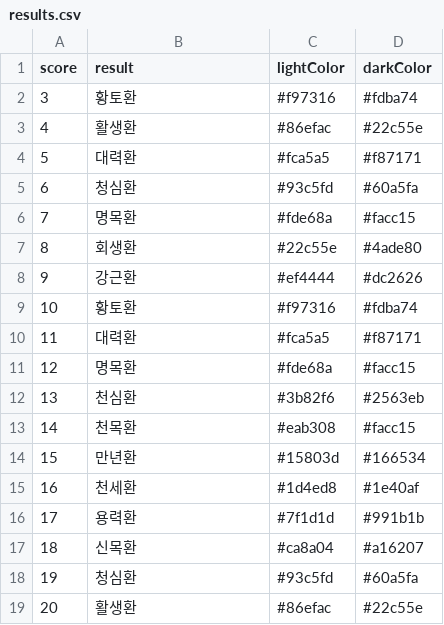
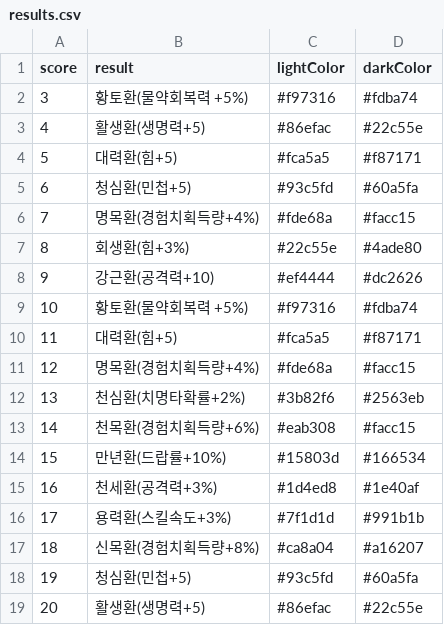
Before and after one commit to jeongsh214/herb_calculator, a CSV file: results.csv, drawn as a sheet.

```diff
--- a/results.csv
+++ b/results.csv
@@ -1,19 +1,19 @@
 score,result,lightColor,darkColor
-3,황토환,#f97316,#fdba74
-4,활생환,#86efac,#22c55e
-5,대력환,#fca5a5,#f87171
-6,청심환,#93c5fd,#60a5fa
-7,명목환,#fde68a,#facc15
-8,회생환,#22c55e,#4ade80
-9,강근환,#ef4444,#dc2626
-10,황토환,#f97316,#fdba74
-11,대력환,#fca5a5,#f87171
-12,명목환,#fde68a,#facc15
-13,천심환,#3b82f6,#2563eb
-14,천목환,#eab308,#facc15
-15,만년환,#15803d,#166534
-16,천세환,#1d4ed8,#1e40af
-17,용력환,#7f1d1d,#991b1b
-18,신목환,#ca8a04,#a16207
-19,청심환,#93c5fd,#60a5fa
-20,활생환,#86efac,#22c55e
+3,황토환(물약회복력 +5%),#f97316,#fdba74
+4,활생환(생명력+5),#86efac,#22c55e
+5,대력환(힘+5),#fca5a5,#f87171
+6,청심환(민첩+5),#93c5fd,#60a5fa
+7,명목환(경험치획득량+4%),#fde68a,#facc15
+8,회생환(힘+3%),#22c55e,#4ade80
+9,강근환(공격력+10),#ef4444,#dc2626
+10,황토환(물약회복력 +5%),#f97316,#fdba74
+11,대력환(힘+5),#fca5a5,#f87171
+12,명목환(경험치획득량+4%),#fde68a,#facc15
+13,천심환(치명타확률+2%),#3b82f6,#2563eb
+14,천목환(경험치획득량+6%),#eab308,#facc15
+15,만년환(드랍률+10%),#15803d,#166534
+16,천세환(공격력+3%),#1d4ed8,#1e40af
+17,용력환(스킬속도+3%),#7f1d1d,#991b1b
+18,신목환(경험치획득량+8%),#ca8a04,#a16207
+19,청심환(민첩+5),#93c5fd,#60a5fa
+20,활생환(생명력+5),#86efac,#22c55e
```
Also changed, not shown: 1 other file.
